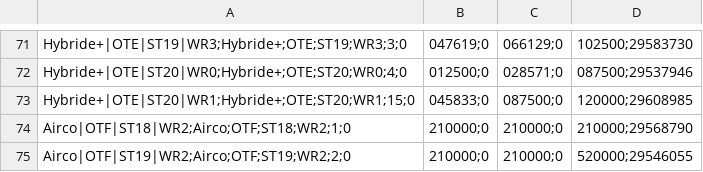
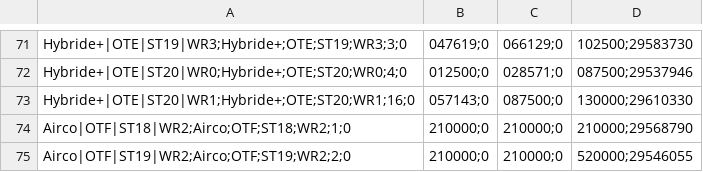
Before and after one commit to Jovanand/SHE-Learning-Uploads, a CSV file: haed_snapshot.csv, drawn as a sheet; only a part is shown, gaps mark what is left out.

Commit message:
CSV snapshot @ 2026-04-25T20:05:56.145Z

```diff
--- a/haed_snapshot.csv
+++ b/haed_snapshot.csv
@@ -72,3 +72,3 @@ Hybride+|OTE|ST19|WR3;Hybride+;OTE;ST19;WR3;3;0,047619;0,066129;0,102500;2958373
 Hybride+|OTE|ST20|WR0;Hybride+;OTE;ST20;WR0;4;0,012500;0,028571;0,087500;29537946
-Hybride+|OTE|ST20|WR1;Hybride+;OTE;ST20;WR1;15;0,045833;0,087500;0,120000;29608985
+Hybride+|OTE|ST20|WR1;Hybride+;OTE;ST20;WR1;16;0,057143;0,087500;0,130000;29610330
 Airco|OTF|ST18|WR2;Airco;OTF;ST18;WR2;1;0,210000;0,210000;0,210000;29568790
```
